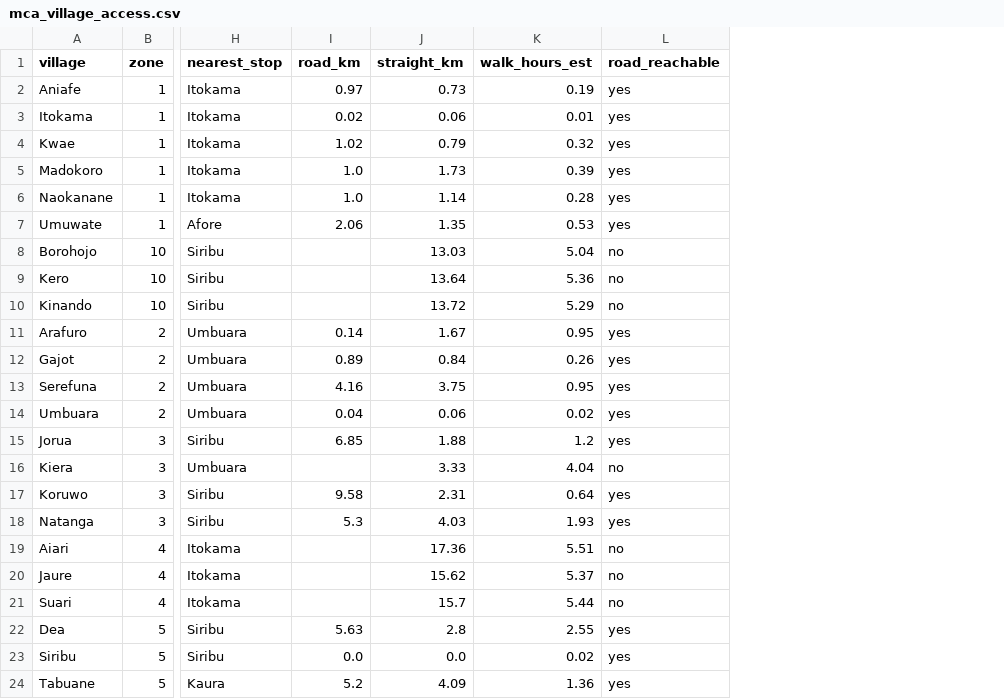
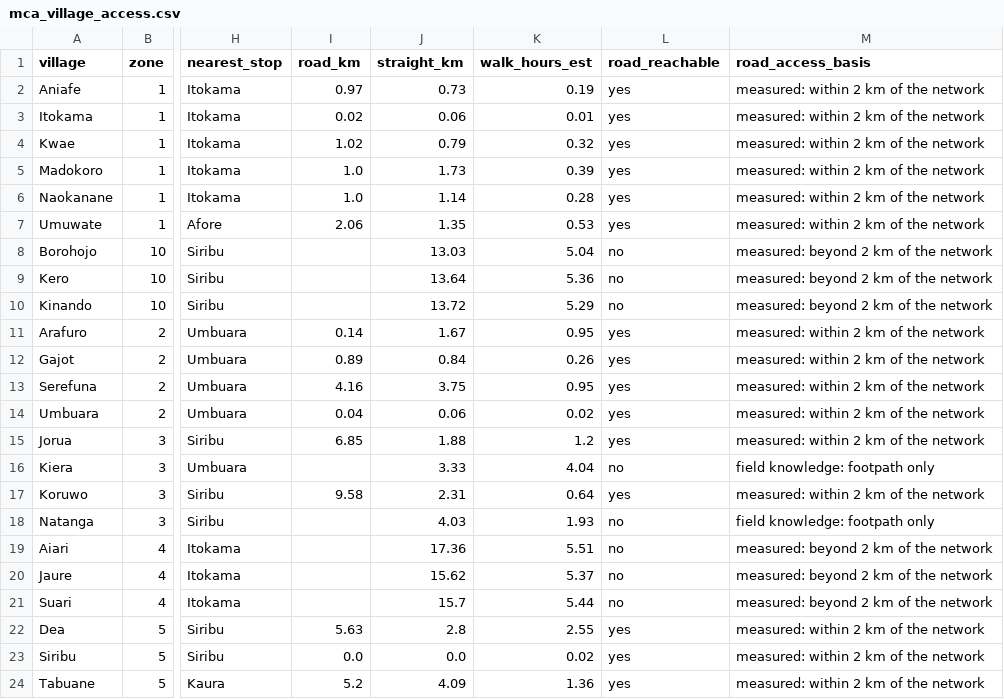
Before and after one commit to wtunsworth-a11y/MCA_Tracks, a CSV file: outputs/access/mca_village_access.csv, drawn as a sheet; only a part is shown, gaps mark what is left out; the diff names each change by its address in the sheet, - before the commit and + after, or states it on an @@ line.

```diff
--- a/outputs/access/mca_village_access.csv
+++ b/outputs/access/mca_village_access.csv
+column M (road_access_basis), rows 2-24: measured: within 2 km of the network | measured: within 2 km of the network | measured: within 2 km of the network | measured: within 2 km of the network | measured: within 2 km of the network | measured: within 2 km of the network | measured: beyond 2 km of the network | measured: beyond 2 km of the network | measured: beyond 2 km of the network | measured: within 2 km of the network | measured: within 2 km of the network | measured: within 2 km of the network | measured: within 2 km of the network | measured: within 2 km of the network | field knowledge: footpath only | measured: within 2 km of the network | field knowledge: footpath only | measured: beyond 2 km of the network | measured: beyond 2 km of the network | measured: beyond 2 km of the network | measured: within 2 km of the network | measured: within 2 km of the network | measured: within 2 km of the network
-I18 (road_km): 5.3
+I18 (road_km): (empty)
-L18 (road_reachable): yes
+L18 (road_reachable): no
```
Also changed, not shown: outputs/access/mca_village_access_upgraded.csv, 6 other files.
